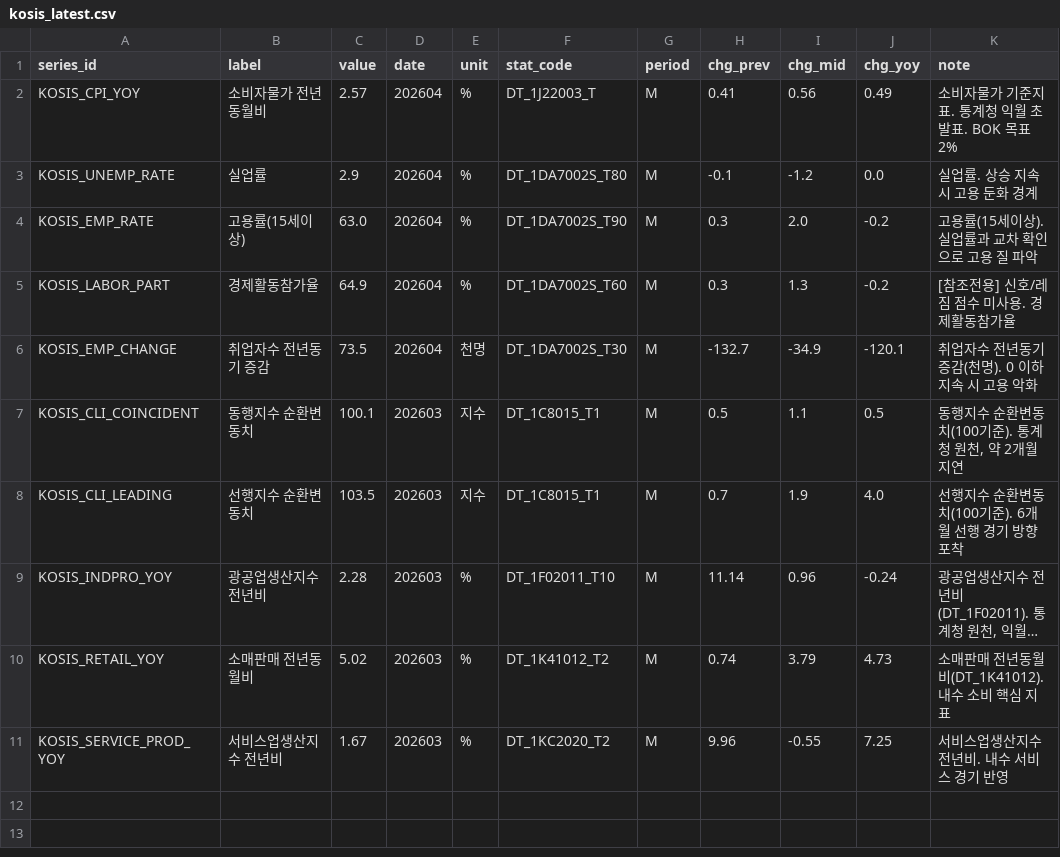
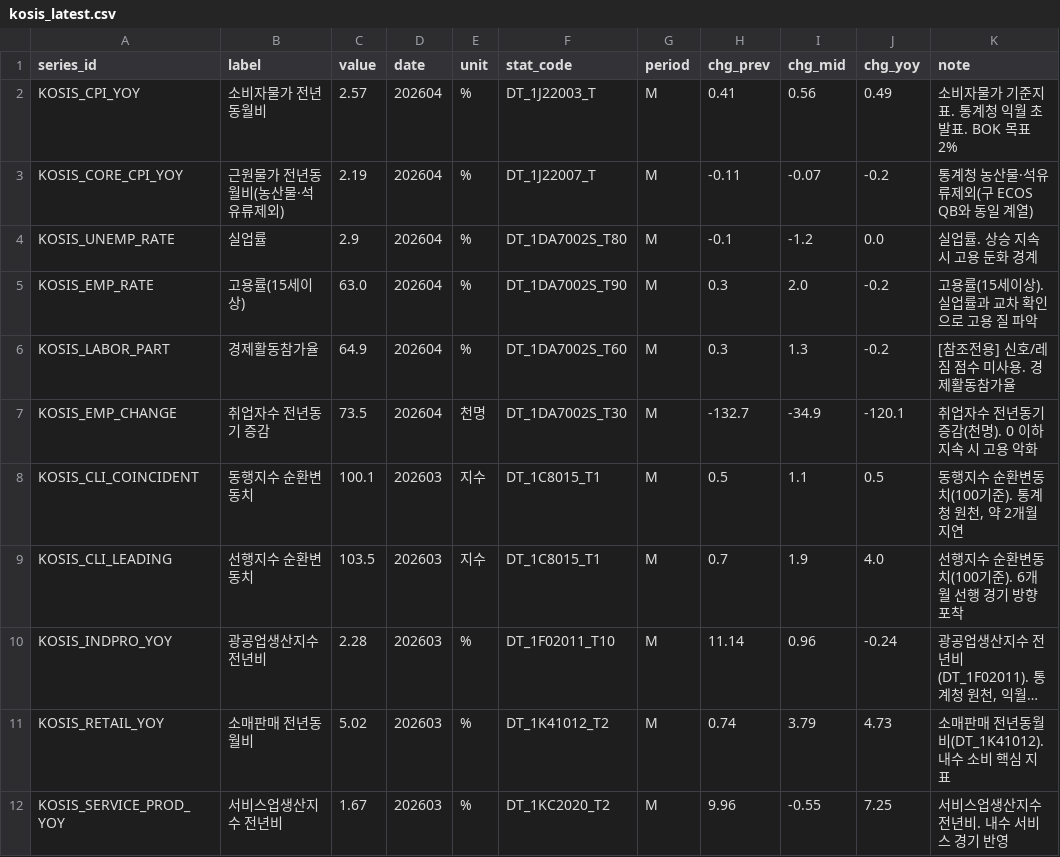
Before and after one commit to LEEYOUNGJIN-GIT/ecos-macro-review, a CSV file: data/kosis_latest.csv, drawn as a sheet; long unchanged cells end in ….

```diff
--- a/data/kosis_latest.csv
+++ b/data/kosis_latest.csv
@@ -2,2 +2,3 @@
 KOSIS_CPI_YOY,소비자물가 전년동월비,2.57,202604,%,DT_1J22003_T,M,0.41,0.56,0.49,소비자물가 기준지표. 통계청 익월 초 발표. BOK 목표 2%
+KOSIS_CORE_CPI_YOY,근원물가 전년동월비(농산물·석유류제외),2.19,202604,%,DT_1J22007_T,M,-0.11,-0.07,-0.2,통계청 농산물·석유류제외(구 ECOS QB와 동일 계열)
 KOSIS_UNEMP_RATE,실업률,2.9,202604,%,DT_1DA7002S_T80,M,-0.1,-1.2,0.0,실업률. 상승 지속 시 고용 둔화 경계
```
Also changed, not shown: data/ecos_latest.csv, data/macro_latest.csv, 12 other files.
